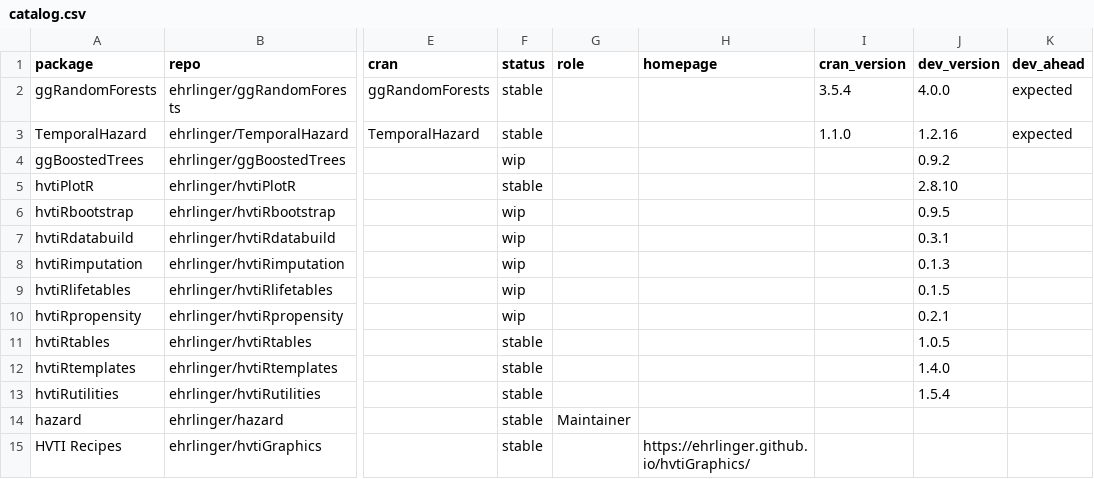
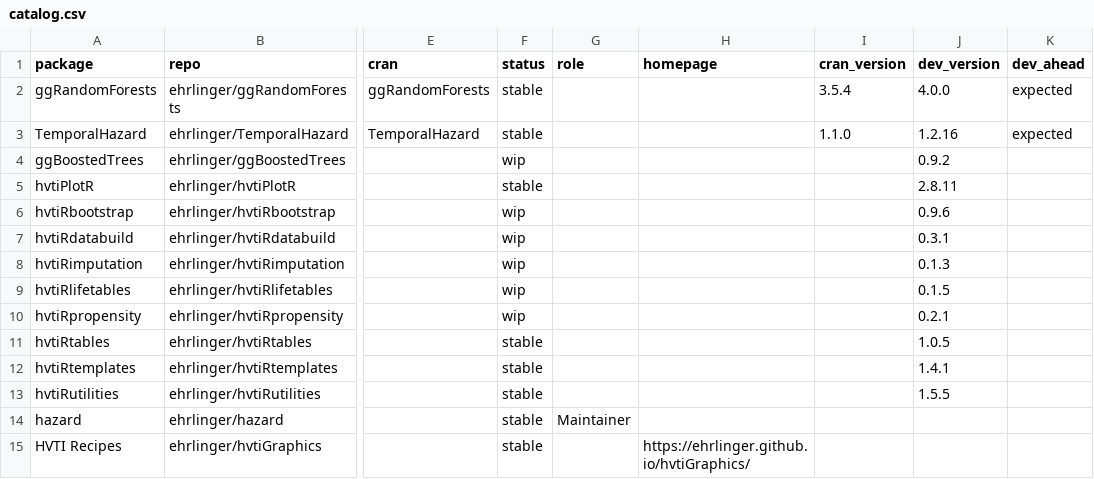
Before and after one commit to ehrlinger/hvtiR, a CSV file: inst/extdata/catalog.csv, drawn as a sheet; only a part is shown, gaps mark what is left out; the diff names each change by its address in the sheet, - before the commit and + after, or states it on an @@ line.

```diff
--- a/inst/extdata/catalog.csv
+++ b/inst/extdata/catalog.csv
-J5 (dev_version): 2.8.10
+J5 (dev_version): 2.8.11
-J6 (dev_version): 0.9.5
+J6 (dev_version): 0.9.6
-J12 (dev_version): 1.4.0
+J12 (dev_version): 1.4.1
-J13 (dev_version): 1.5.4
+J13 (dev_version): 1.5.5
```
Also changed, not shown: inst/extdata/family-floors.csv, 1 other file.
